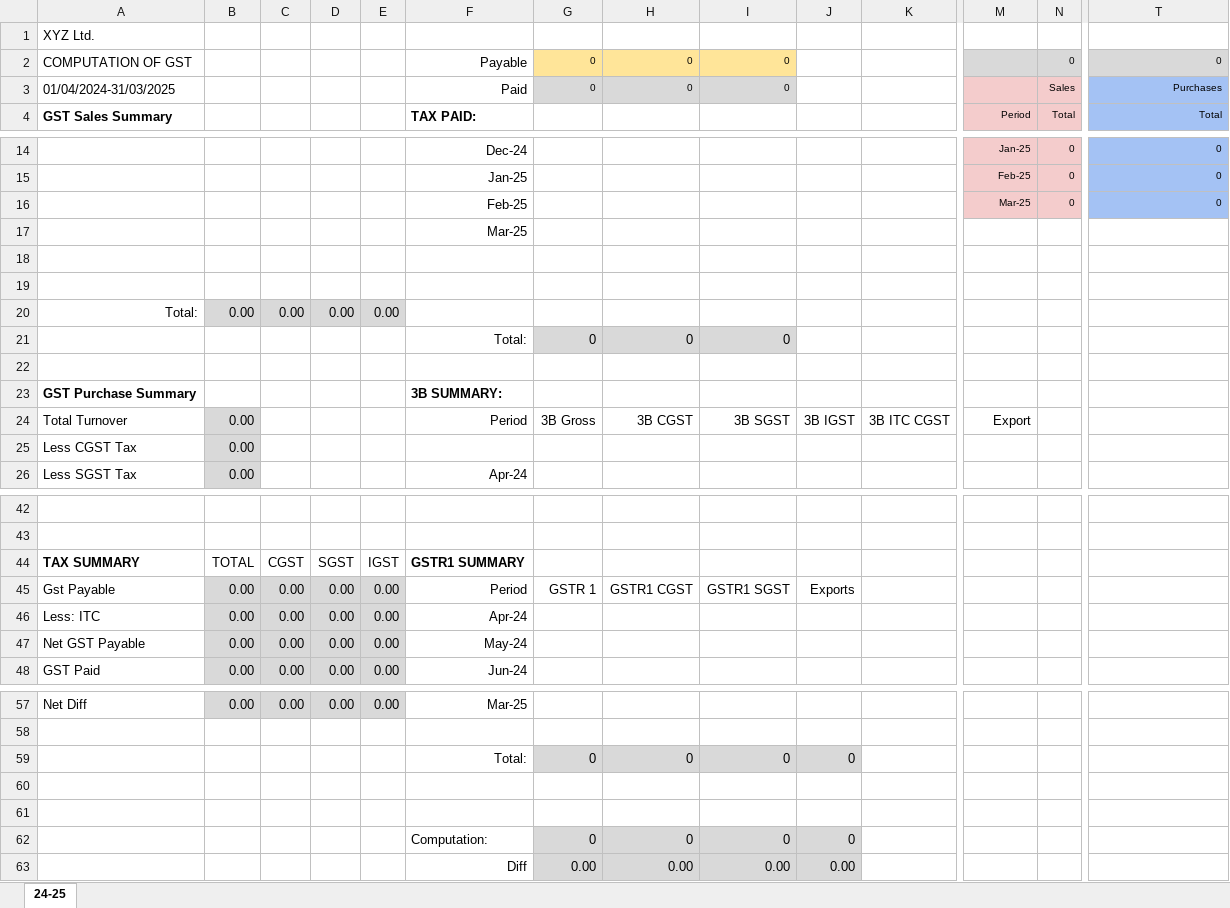
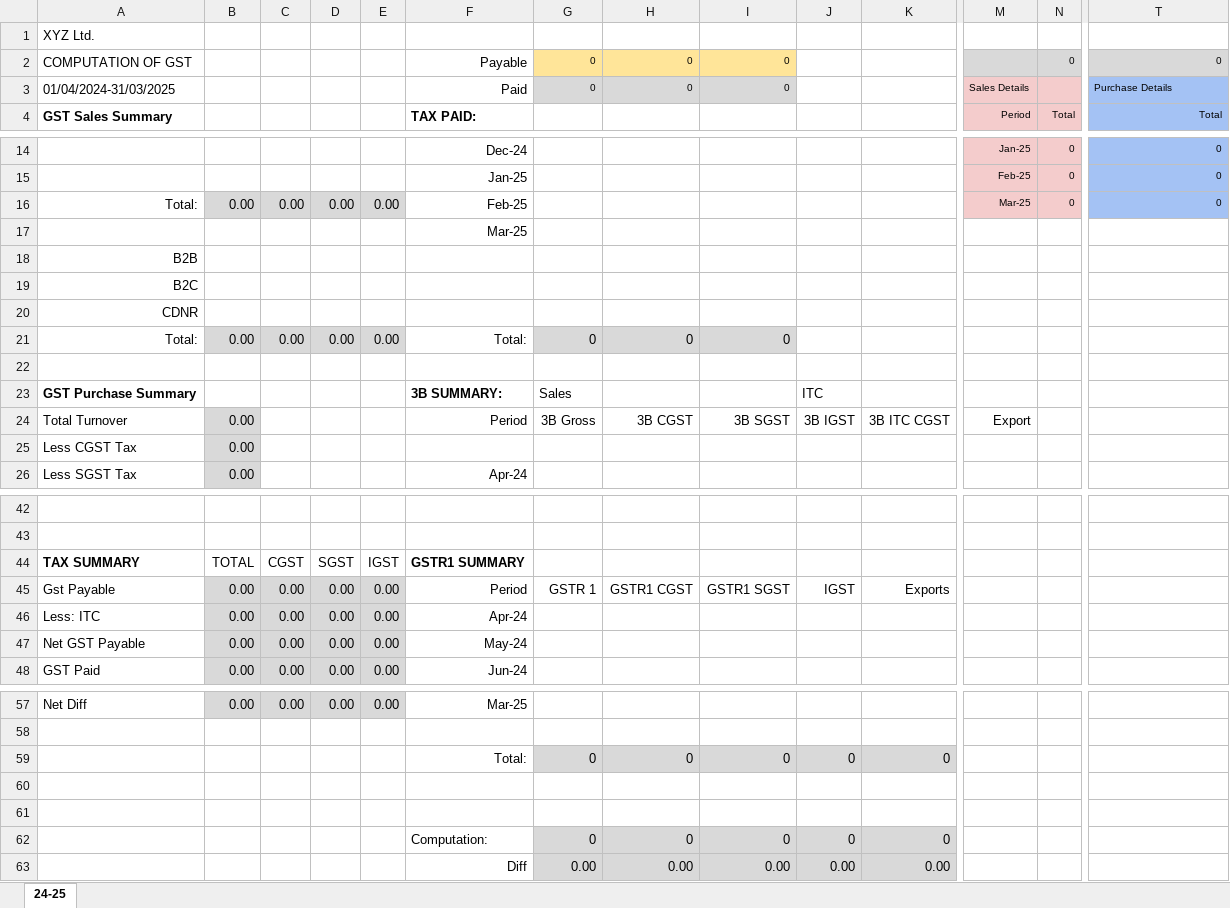
Before and after one commit to ujayadev/GstComputation, an Excel workbook: GSTComputationTemplate.xlsx, sheet 24-25, drawn as a sheet; only a part is shown, gaps mark what is left out; values as stored, in another font and other column widths than the file's, no borders; removed rows and columns are numbered as before the commit, all else as after; rows hold the shown columns only; the diff names each change by its address in the sheet, - before the commit and + after, or states it on an @@ line.

Commit message:
Add files via upload

```diff
--- a/GSTComputationTemplate.xlsx (sheet 24-25)
+++ b/GSTComputationTemplate.xlsx (sheet 24-25)
-M3: (empty)
+M3: Sales Details
-N3: Sales
+N3: (empty)
-T3: Purchases
+T3: Purchase Details
-T3 alignment: right
+T3 alignment: left
-A16: (empty)
+A16: Total:
-B16: (empty)
+B16: 0.00
-B16:E16 fill: none
+B16:E16 fill: #D9D9D9
-C16: (empty)
+C16: 0.00
-D16: (empty)
+D16: 0.00
-E16: (empty)
+E16: 0.00
+row 18: B2B
+row 19: B2C
+row 20: CDNR
+row 21: Total: | 0.00 | 0.00 | 0.00 | 0.00 | Total: | 0 | 0 | 0
-row 19: (empty)
-row 20: Total: | 0.00 | 0.00 | 0.00 | 0.00
-row 21:  |  |  |  |  | Total: | 0 | 0 | 0
-row 22: (empty)
-G23: (empty)
+G23: Sales
-J23: (empty)
+J23: ITC
-J45: Exports
+J45: IGST
-K45: (empty)
+K45: Exports
-K59: (empty)
+K59: 0
-K59 fill: none
+K59 fill: #D9D9D9
-K62: (empty)
+K62: 0
-K62:K63 fill: none
+K62:K63 fill: #D9D9D9
-K63: (empty)
+K63: 0.00
```
Also changed, not shown: formulas that keep their value.
